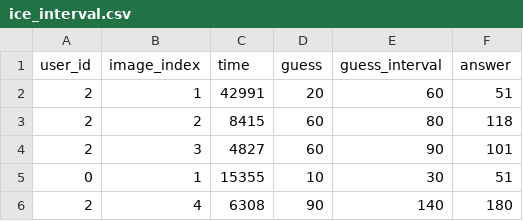
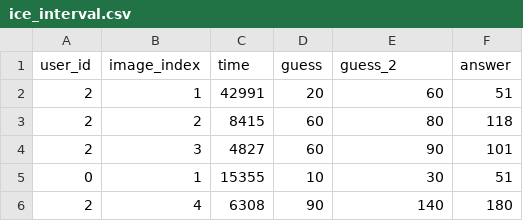
Before and after one commit to rdrapeau/Wisdom-of-Multiple-Guesses-Scripts, a CSV file: ice_data/ice_interval.csv, drawn as a sheet; only a part is shown.

```diff
--- a/ice_data/ice_interval.csv
+++ b/ice_data/ice_interval.csv
@@ -1,2 +1,2 @@
-user_id,image_index,time,guess,guess_interval,answer
+user_id,image_index,time,guess,guess_2,answer
 2,1,42991,20,60,51
```
Also changed, not shown: 1 other file.
